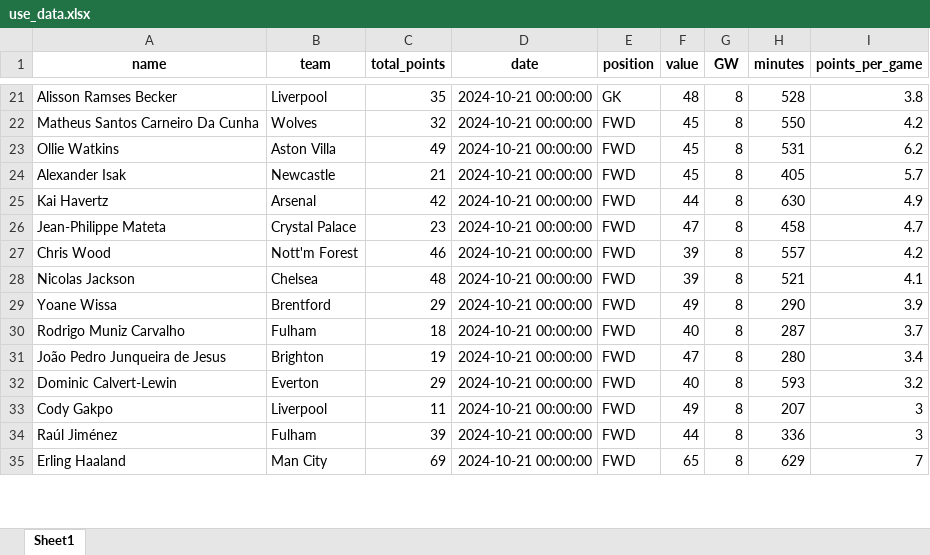
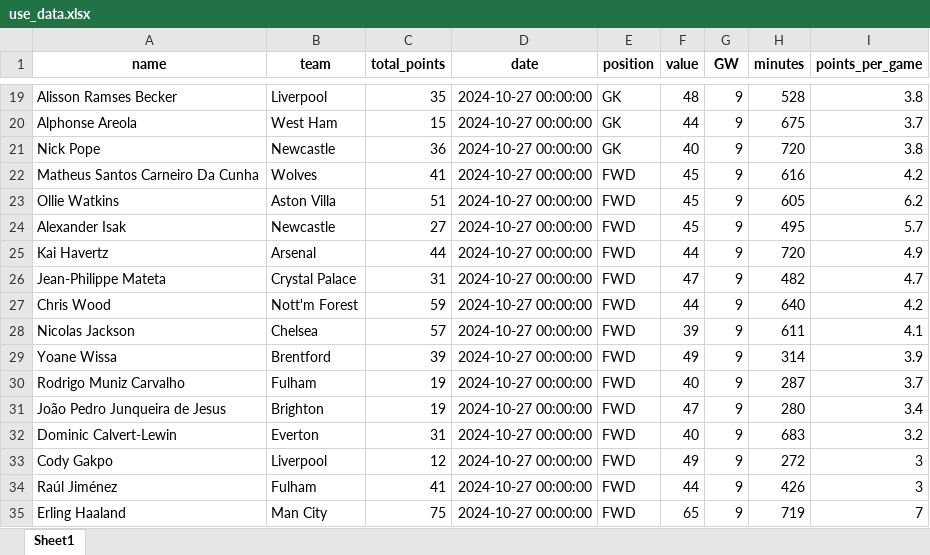
Before and after one commit to MUbarak123-56/fpl_team_optimization, an Excel workbook: use_data.xlsx, sheet Sheet1, drawn as a sheet; only a part is shown, gaps mark what is left out; values as stored, in another font and other column widths than the file's, no borders; addresses are those after the commit; the diff covers the shown part only; the diff names each change by its address in the sheet, - before the commit and + after, or states it on an @@ line.

```diff
--- a/use_data.xlsx (sheet Sheet1)
+++ b/use_data.xlsx (sheet Sheet1)
-D19 (date): 2024-10-21 00:00:00
+D19 (date): 2024-10-27 00:00:00
-G19 (GW): 8
+G19 (GW): 9
+row 20: Alphonse Areola | West Ham | 15 | 2024-10-27 00:00:00 | GK | 44 | 9 | 675 | 3.7
+row 21: Nick Pope | Newcastle | 36 | 2024-10-27 00:00:00 | GK | 40 | 9 | 720 | 3.8
-C22 (total_points): 32
+C22 (total_points): 41
-D22:D35 (date): 2024-10-21 00:00:00
+D22:D35 (date): 2024-10-27 00:00:00
-G22:G35 (GW): 8
+G22:G35 (GW): 9
-H22 (minutes): 550
+H22 (minutes): 616
-C23 (total_points): 49
+C23 (total_points): 51
-H23 (minutes): 531
+H23 (minutes): 605
-C24 (total_points): 21
+C24 (total_points): 27
-H24 (minutes): 405
+H24 (minutes): 495
-C25 (total_points): 42
+C25 (total_points): 44
-H25 (minutes): 630
+H25 (minutes): 720
-C26 (total_points): 23
+C26 (total_points): 31
-H26 (minutes): 458
+H26 (minutes): 482
-C27 (total_points): 46
+C27 (total_points): 59
-F27 (value): 39
+F27 (value): 44
-H27 (minutes): 557
+H27 (minutes): 640
-C28 (total_points): 48
+C28 (total_points): 57
-H28 (minutes): 521
+H28 (minutes): 611
-C29 (total_points): 29
+C29 (total_points): 39
-H29 (minutes): 290
+H29 (minutes): 314
-C30 (total_points): 18
+C30 (total_points): 19
-C32 (total_points): 29
+C32 (total_points): 31
-H32 (minutes): 593
+H32 (minutes): 683
-C33 (total_points): 11
+C33 (total_points): 12
-H33 (minutes): 207
+H33 (minutes): 272
-C34 (total_points): 39
+C34 (total_points): 41
-H34 (minutes): 336
+H34 (minutes): 426
-C35 (total_points): 69
+C35 (total_points): 75
-H35 (minutes): 629
+H35 (minutes): 719
```
Also changed, not shown: 3 added rows, 5 removed rows and 111 edited cells elsewhere in this sheet, total_data.xlsx.
